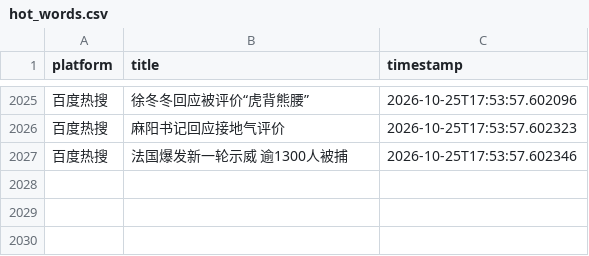
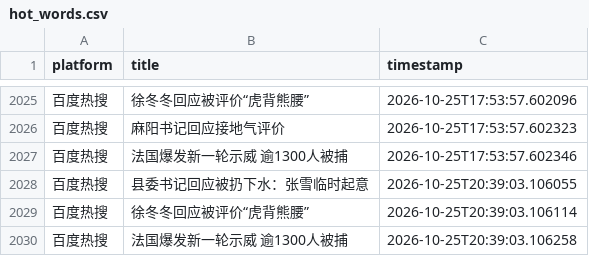
Before and after one commit to Bella030611/waitan-monitor, a CSV file: hot_words.csv, drawn as a sheet; only a part is shown, gaps mark what is left out.

```diff
--- a/hot_words.csv
+++ b/hot_words.csv
@@ -2027 +2027,4 @@
 百度热搜,法国爆发新一轮示威 逾1300人被捕,2026-10-25T17:53:57.602346
+百度热搜,县委书记回应被扔下水：张雪临时起意,2026-10-25T20:39:03.106055
+百度热搜,徐冬冬回应被评价“虎背熊腰”,2026-10-25T20:39:03.106114
+百度热搜,法国爆发新一轮示威 逾1300人被捕,2026-10-25T20:39:03.106258
```
